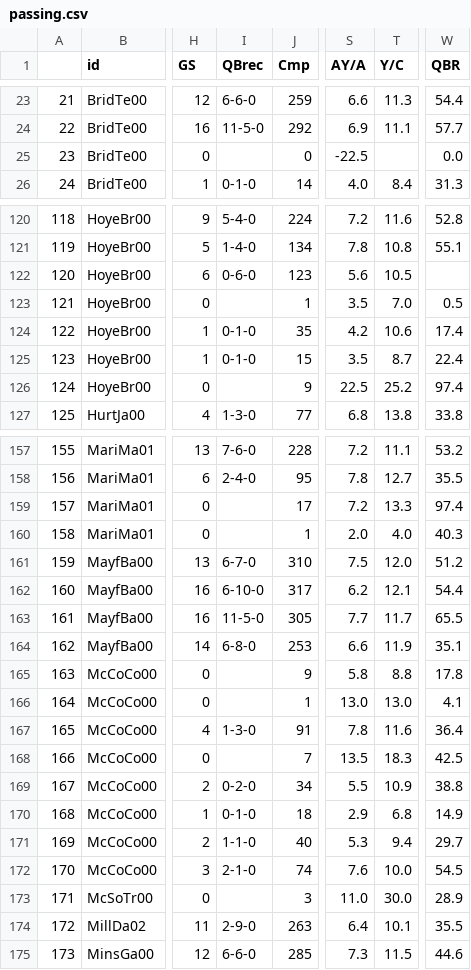
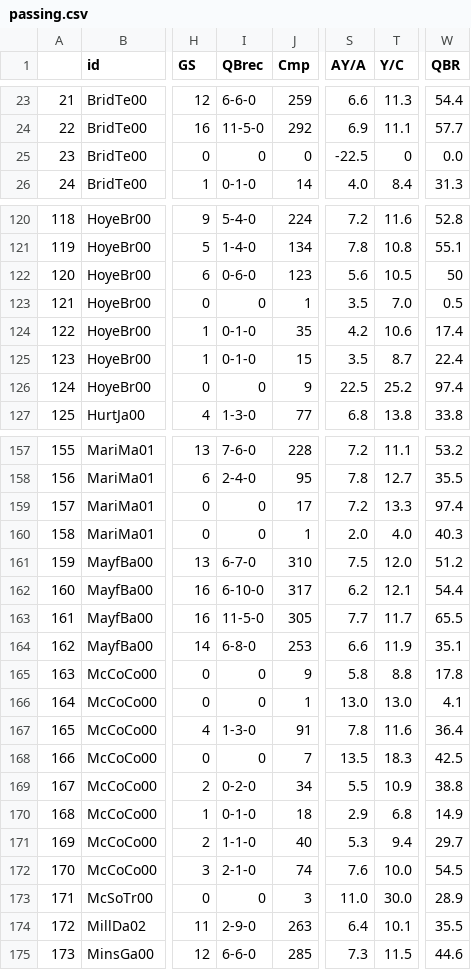
Before and after one commit to CollinHough/ECE1170, a CSV file: data/processed/passing.csv, drawn as a sheet; only a part is shown, gaps mark what is left out; the diff covers the shown part only; the diff names each change by its address in the sheet, - before the commit and + after, or states it on an @@ line.

```diff
--- a/data/processed/passing.csv
+++ b/data/processed/passing.csv
-I25 (QBrec): (empty)
+I25 (QBrec): 0
-T25 (Y/C): (empty)
+T25 (Y/C): 0
-W122 (QBR): (empty)
+W122 (QBR): 50
-I123 (QBrec): (empty)
+I123 (QBrec): 0
-I126 (QBrec): (empty)
+I126 (QBrec): 0
-I159:I160 (QBrec): (empty)
+I159:I160 (QBrec): 0
-I165:I166 (QBrec): (empty)
+I165:I166 (QBrec): 0
-I168 (QBrec): (empty)
+I168 (QBrec): 0
-I173 (QBrec): (empty)
+I173 (QBrec): 0
```
Also changed, not shown: 32 edited cells elsewhere in this file, data/processed/receiving.csv, 18 other files.
